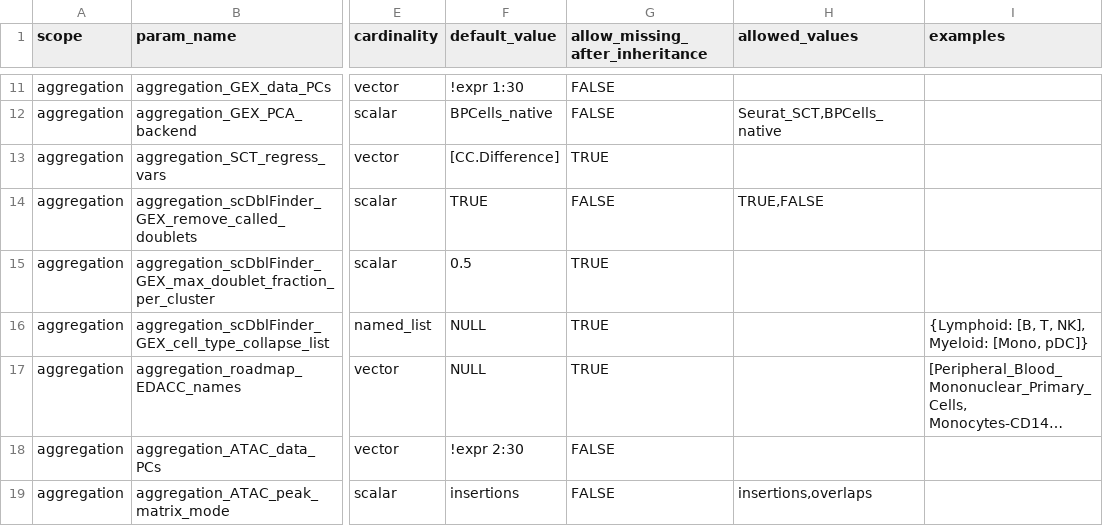
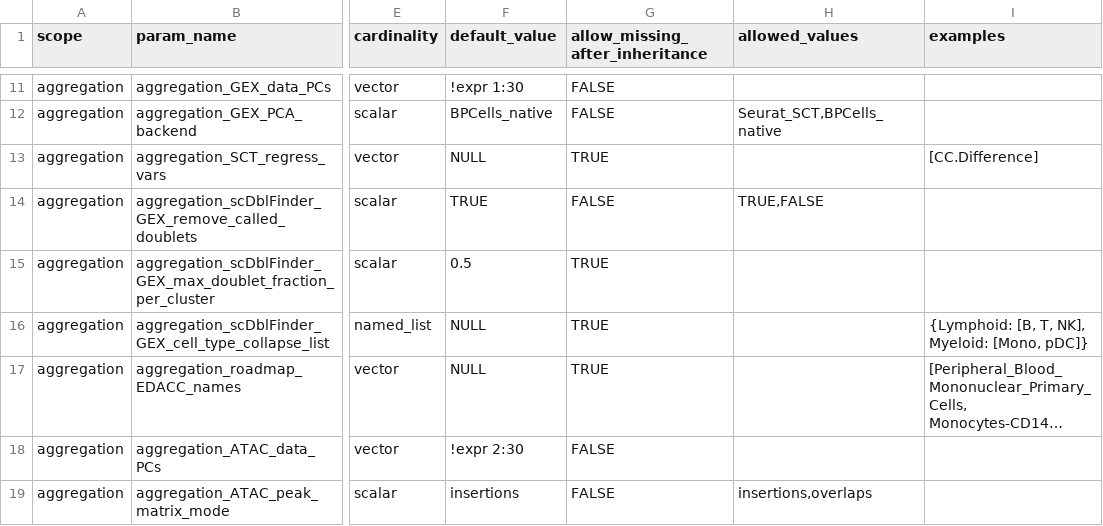
Before and after one commit to koefoeden/multiomeR, a TSV file: manifests/cfg_pipeline_parameters.tsv, drawn as a sheet; only a part is shown, gaps mark what is left out; long unchanged cells end in …; the diff names each change by its address in the sheet, - before the commit and + after, or states it on an @@ line.

Commit message:
Do not regress out the cell-cycle score by default
The cell-cycle difference score is mostly noise in post-mitotic nuclei, and the
parameter description already said that leaving it unset disables the
regression. The default is now no regression; CC.Difference is an example
value.

cascading_target_breaking: GEX_normalization.GEX

Adapted-from-private-commit: 79e56ad

```diff
--- a/manifests/cfg_pipeline_parameters.tsv
+++ b/manifests/cfg_pipeline_parameters.tsv
-F13 (default_value): [CC.Difference]
+F13 (default_value): NULL
-I13 (examples): (empty)
+I13 (examples): [CC.Difference]
```
Also changed, not shown: 1 other file.
